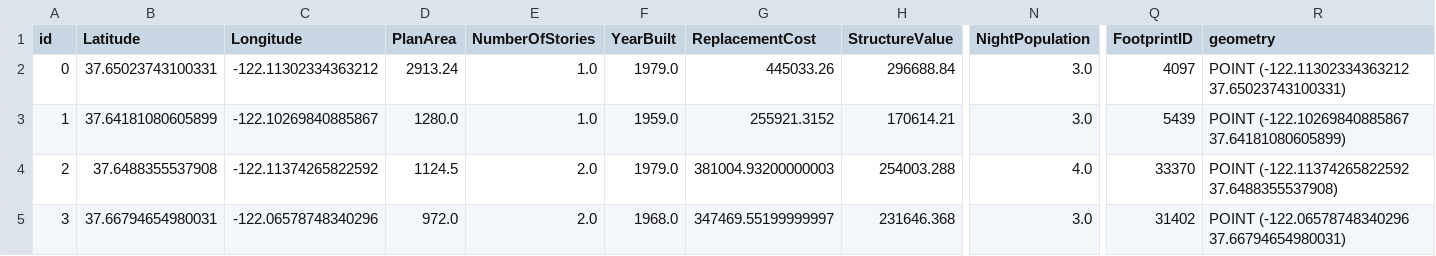
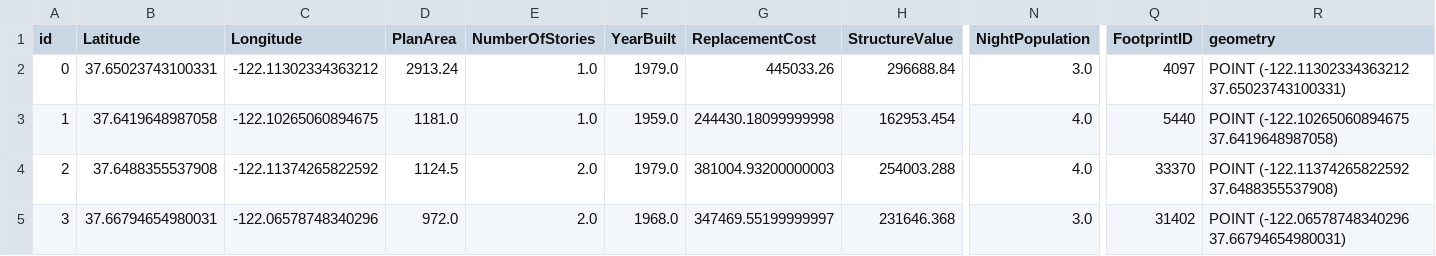
Before and after one commit to mlochhead/Building_Inventory_Generation, a CSV file: inventory_generation_hayward/R2D_Analysis/Inventories/Synthesized_National/R2D_Inventory_SAMPLED.csv, drawn as a sheet; only a part is shown, gaps mark what is left out; the diff covers the shown part only; the diff names each change by its address in the sheet, - before the commit and + after, or states it on an @@ line.

```diff
--- a/inventory_generation_hayward/R2D_Analysis/Inventories/Synthesized_National/R2D_Inventory_SAMPLED.csv
+++ b/inventory_generation_hayward/R2D_Analysis/Inventories/Synthesized_National/R2D_Inventory_SAMPLED.csv
-B3 (Latitude): 37.64181080605899
+B3 (Latitude): 37.6419648987058
-C3 (Longitude): -122.10269840885867
+C3 (Longitude): -122.10265060894675
-D3 (PlanArea): 1280.0
+D3 (PlanArea): 1181.0
-G3 (ReplacementCost): 255921.3152
+G3 (ReplacementCost): 244430.18099999998
-H3 (StructureValue): 170614.21
+H3 (StructureValue): 162953.454
-N3 (NightPopulation): 3.0
+N3 (NightPopulation): 4.0
-Q3 (FootprintID): 5439
+Q3 (FootprintID): 5440
-R3 (geometry): POINT (-122.10269840885867 37.64181080605899)
+R3 (geometry): POINT (-122.10265060894675 37.6419648987058)
```
Also changed, not shown: 35 edited cells elsewhere in this file, 7 other files.
